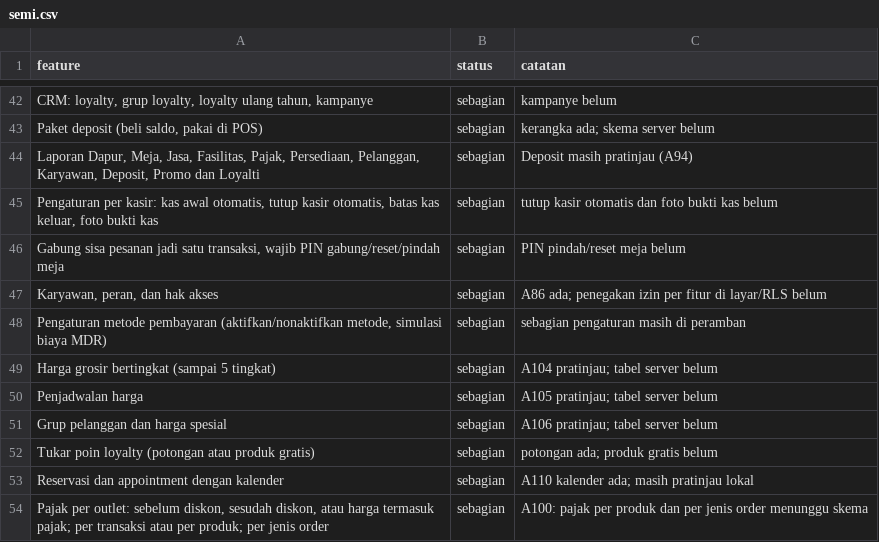
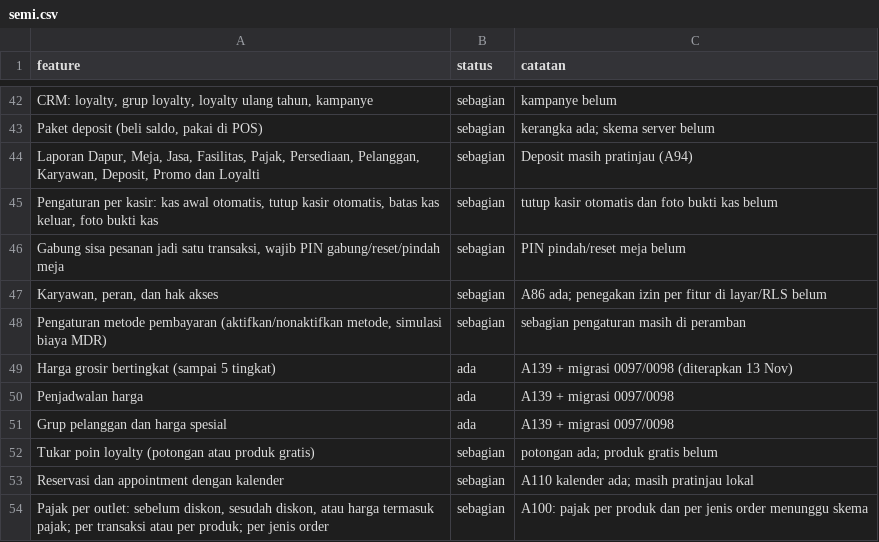
Before and after one commit to louisf2803/cg-pos, a CSV file: docs/semi.csv, drawn as a sheet; only a part is shown, gaps mark what is left out; the diff names each change by its address in the sheet, - before the commit and + after, or states it on an @@ line.

```diff
--- a/docs/semi.csv
+++ b/docs/semi.csv
-B49:B51 (status): sebagian
+B49:B51 (status): ada
-C49 (catatan): A104 pratinjau; tabel server belum
+C49 (catatan): A139 + migrasi 0097/0098 (diterapkan 13 Nov)
-C50 (catatan): A105 pratinjau; tabel server belum
+C50 (catatan): A139 + migrasi 0097/0098
-C51 (catatan): A106 pratinjau; tabel server belum
+C51 (catatan): A139 + migrasi 0097/0098
```
